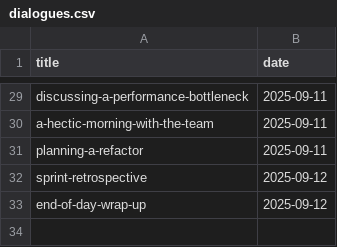
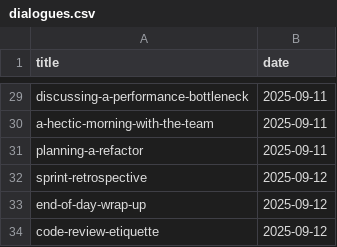
Before and after one commit to muhfaris/english-vocabulary, a CSV file: dialogues.csv, drawn as a sheet; only a part is shown, gaps mark what is left out.

```diff
--- a/dialogues.csv
+++ b/dialogues.csv
@@ -33 +33,2 @@ sprint-retrospective,2025-09-12
 end-of-day-wrap-up,2025-09-12
+code-review-etiquette,2025-09-12
```
Also changed, not shown: 1 other file.
